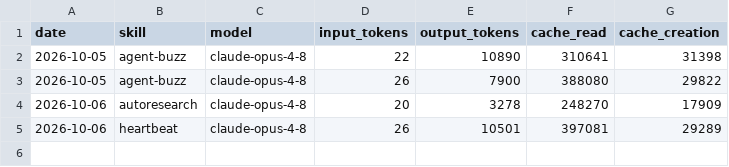
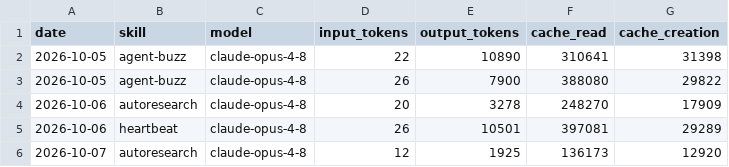
Before and after one commit to NurstarK/aeon-upstream, a CSV file: memory/token-usage.csv, drawn as a sheet; the diff names each change by its address in the sheet, - before the commit and + after, or states it on an @@ line.

Commit message:
chore(autoresearch): auto-commit 2026-10-07

```diff
--- a/memory/token-usage.csv
+++ b/memory/token-usage.csv
+row 6: 2026-10-07 | autoresearch | claude-opus-4-8 | 12 | 1925 | 136173 | 12920
```
Also changed, not shown: 3 other files.
